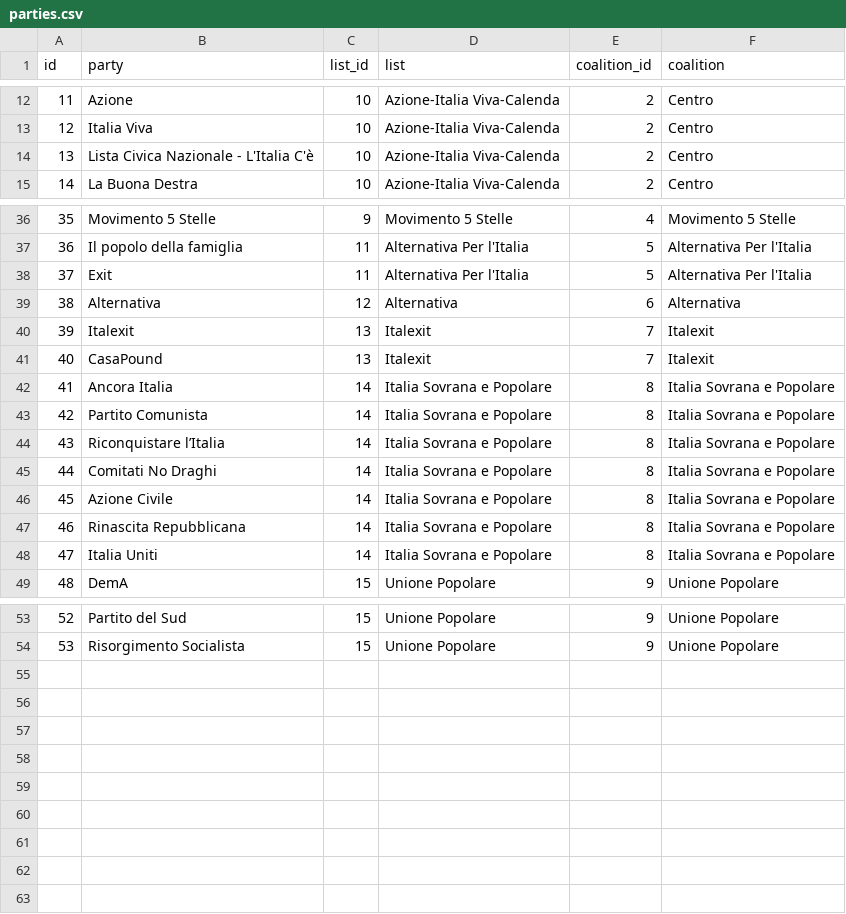
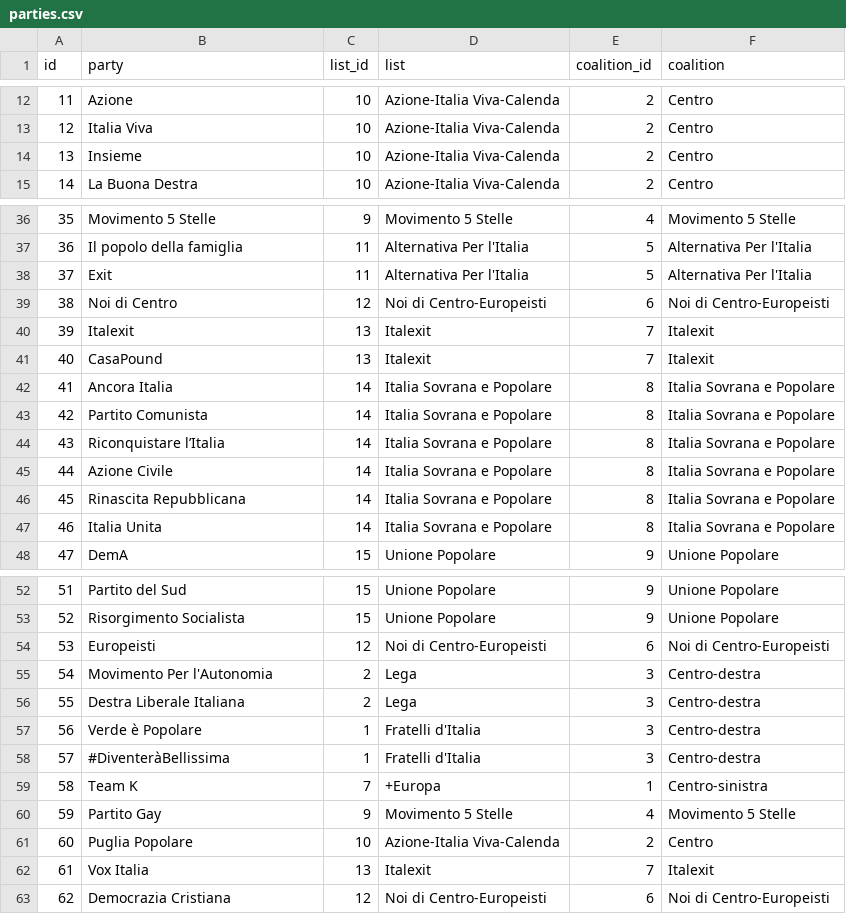
Before and after one commit to indecis-it/data, a CSV file: data/parties.csv, drawn as a sheet; only a part is shown, gaps mark what is left out; removed rows and columns are numbered as before the commit, all else as after; the diff covers the shown part only; the diff names each change by its address in the sheet, - before the commit and + after, or states it on an @@ line.

```diff
--- a/data/parties.csv
+++ b/data/parties.csv
-B14 (party): Lista Civica Nazionale - L'Italia C'è
+B14 (party): Insieme
-row 39: 38 | Alternativa | 12 | Alternativa | 6 | Alternativa
+row 39: 38 | Noi di Centro | 12 | Noi di Centro-Europeisti | 6 | Noi di Centro-Europeisti
-row 45: 44 | Comitati No Draghi | 14 | Italia Sovrana e Popolare | 8 | Italia Sovrana e Popolare
@@ column A (id) renumbered between rows 45 and 53 @@
-B47 (party): Italia Uniti
+B47 (party): Italia Unita
+row 54: 53 | Europeisti | 12 | Noi di Centro-Europeisti | 6 | Noi di Centro-Europeisti
+row 55: 54 | Movimento Per l'Autonomia | 2 | Lega | 3 | Centro-destra
+row 56: 55 | Destra Liberale Italiana | 2 | Lega | 3 | Centro-destra
+row 57: 56 | Verde è Popolare | 1 | Fratelli d'Italia | 3 | Centro-destra
+row 58: 57 | #DiventeràBellissima | 1 | Fratelli d'Italia | 3 | Centro-destra
+row 59: 58 | Team K | 7 | +Europa | 1 | Centro-sinistra
+row 60: 59 | Partito Gay | 9 | Movimento 5 Stelle | 4 | Movimento 5 Stelle
+row 61: 60 | Puglia Popolare | 10 | Azione-Italia Viva-Calenda | 2 | Centro
+row 62: 61 | Vox Italia | 13 | Italexit | 7 | Italexit
+row 63: 62 | Democrazia Cristiana | 12 | Noi di Centro-Europeisti | 6 | Noi di Centro-Europeisti
```
Also changed, not shown: 1 edited cell elsewhere in this file, data/glossary.csv, data/items.csv, 11 other files.
